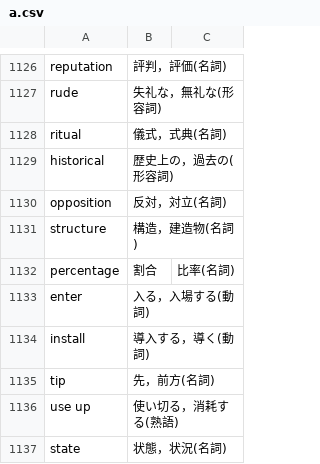
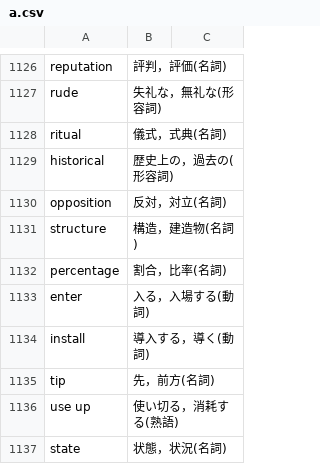
Before and after one commit to sigma7863/Vocabulary-book, a CSV file: a.csv, drawn as a sheet; only a part is shown, gaps mark what is left out.

Commit message:
Update a.csv

```diff
--- a/a.csv
+++ b/a.csv
@@ -1131,3 +1131,3 @@ opposition,反対，対立(名詞)
 structure,構造，建造物(名詞)
-percentage,割合,比率(名詞)
+percentage,割合，比率(名詞)
 enter,入る，入場する(動詞)
```
